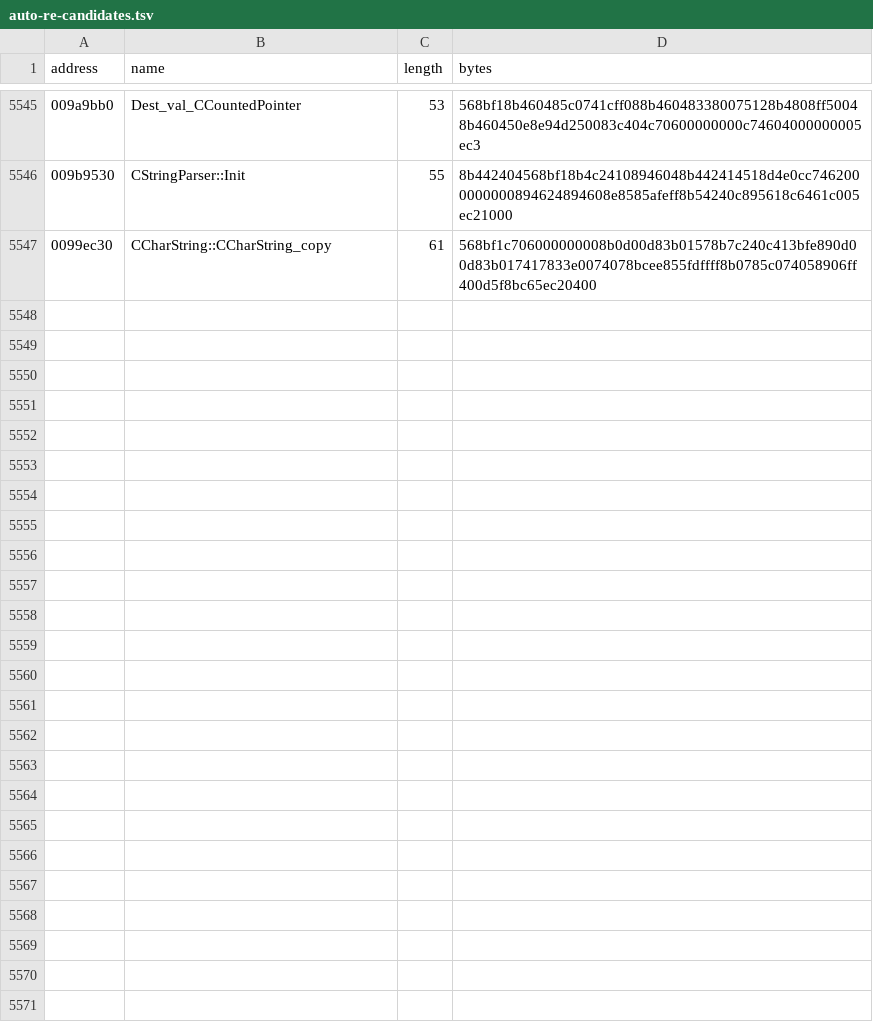
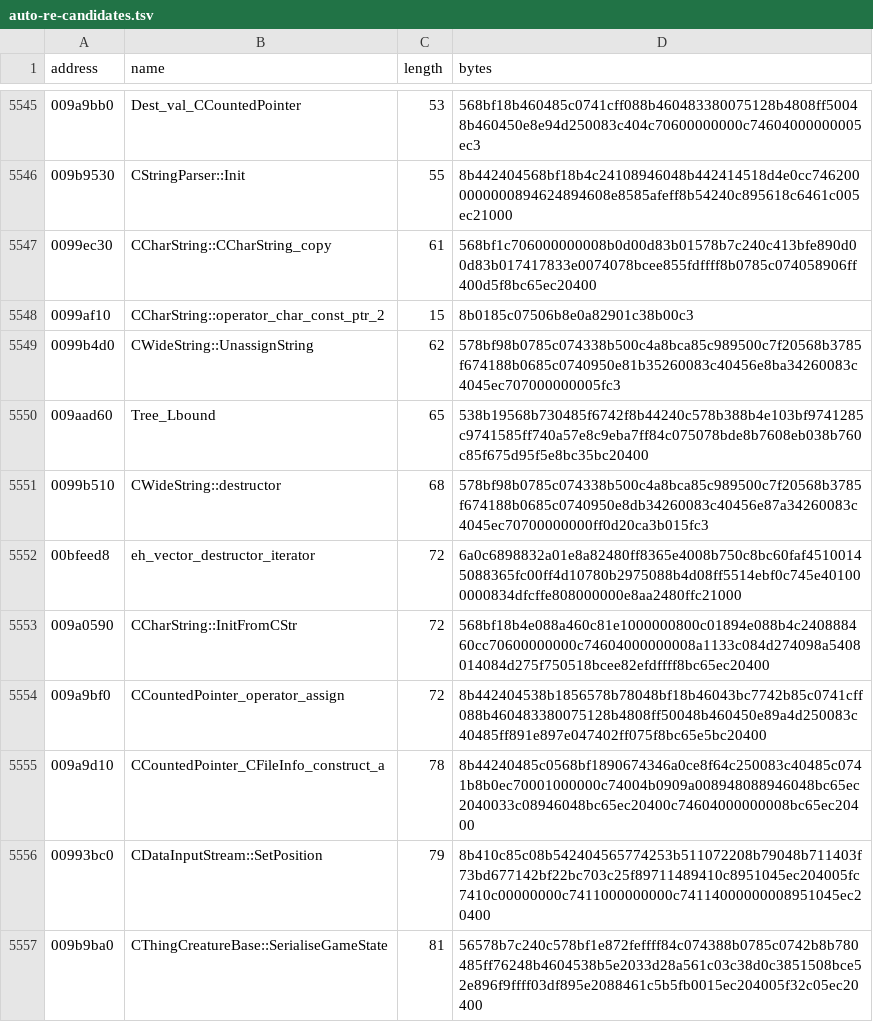
Before and after one commit to BuffJesus/FableDecomp, a TSV file: rebuild/oracles/auto-re-candidates.tsv, drawn as a sheet; only a part is shown, gaps mark what is left out.

```diff
--- a/rebuild/oracles/auto-re-candidates.tsv
+++ b/rebuild/oracles/auto-re-candidates.tsv
@@ -5547 +5547,11 @@ address	name	length	bytes
 0099ec30	CCharString::CCharString_copy	61	568bf1c706000000008b0d00d83b01578b7c240c413bfe890d00d83b017417833e0074078bcee855fdffff8b0785c074058906ff400d5f8bc65ec20400
+0099af10	CCharString::operator_char_const_ptr_2	15	8b0185c07506b8e0a82901c38b00c3
+0099b4d0	CWideString::UnassignString	62	578bf98b0785c074338b500c4a8bca85c989500c7f20568b3785f674188b0685c0740950e81b35260083c40456e8ba34260083c4045ec707000000005fc3
+009aad60	Tree_Lbound	65	538b19568b730485f6742f8b44240c578b388b4e103bf9741285c9741585ff740a57e8c9eba7ff84c075078bde8b7608eb038b760c85f675d95f5e8bc35bc20400
+0099b510	CWideString::destructor	68	578bf98b0785c074338b500c4a8bca85c989500c7f20568b3785f674188b0685c0740950e8db34260083c40456e87a34260083c4045ec70700000000ff0d20ca3b015fc3
+00bfeed8	eh_vector_destructor_iterator	72	6a0c6898832a01e8a82480ff8365e4008b750c8bc60faf45100145088365fc00ff4d10780b2975088b4d08ff5514ebf0c745e401000000834dfcffe808000000e8aa2480ffc21000
+009a0590	CCharString::InitFromCStr	72	568bf18b4e088a460c81e1000000800c01894e088b4c240888460cc70600000000c74604000000008a1133c084d274098a5408014084d275f750518bcee82efdffff8bc65ec20400
+009a9bf0	CCountedPointer_operator_assign	72	8b442404538b1856578b78048bf18b46043bc7742b85c0741cff088b460483380075128b4808ff50048b460450e89a4d250083c40485ff891e897e047402ff075f8bc65e5bc20400
+009a9d10	CCountedPointer_CFileInfo_construct_a	78	8b44240485c0568bf1890674346a0ce8f64c250083c40485c0741b8b0ec70001000000c74004b0909a008948088946048bc65ec2040033c08946048bc65ec20400c74604000000008bc65ec20400
+00993bc0	CDataInputStream::SetPosition	79	8b410c85c08b542404565774253b511072208b79048b711403f73bd677142bf22bc703c25f89711489410c8951045ec204005fc7410c00000000c7411000000000c74114000000008951045ec20400
+009b9ba0	CThingCreatureBase::SerialiseGameState	81	56578b7c240c578bf1e872feffff84c074388b0785c0742b8b780485ff76248b4604538b5e2033d28a561c03c38d0c3851508bce52e896f9ffff03df895e2088461c5b5fb0015ec204005f32c05ec20400
```
Also changed, not shown: 21 other files.
